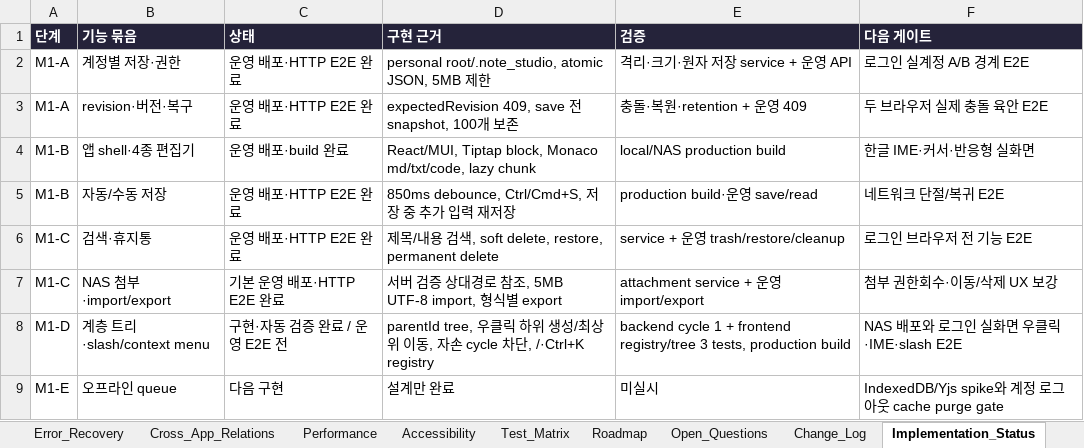
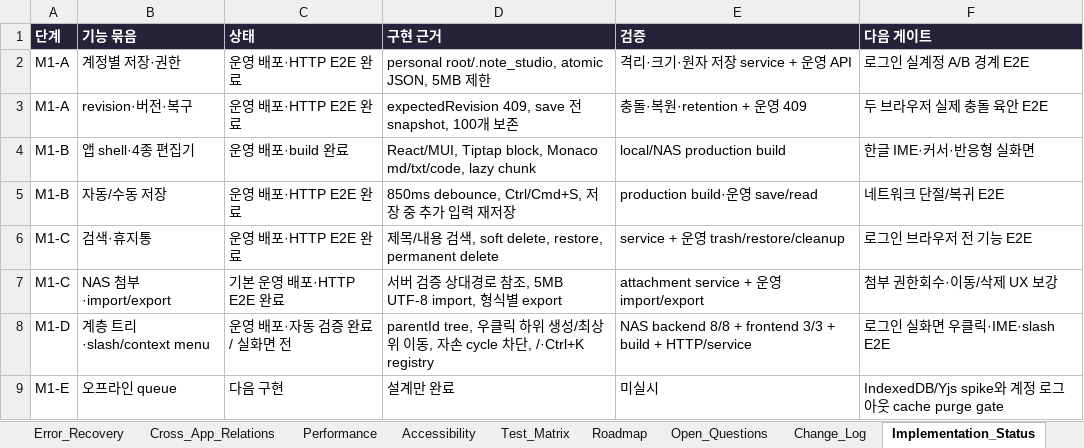
Before and after one commit to CLim020924/NAS_dev, an Excel workbook: docs/programs/NAS_NOTE_STUDIO_SPEC.xlsx, sheet Implementation_Status, drawn as a sheet; values as stored, in another font and other column widths than the file's, no borders; the diff names each change by its address in the sheet, - before the commit and + after, or states it on an @@ line.

Commit message:
docs: record note tree deployment

```diff
--- a/docs/programs/NAS_NOTE_STUDIO_SPEC.xlsx (sheet Implementation_Status)
+++ b/docs/programs/NAS_NOTE_STUDIO_SPEC.xlsx (sheet Implementation_Status)
-C8 (상태): 구현·자동 검증 완료 / 운영 E2E 전
+C8 (상태): 운영 배포·자동 검증 완료 / 실화면 전
-E8 (검증): backend cycle 1 + frontend registry/tree 3 tests, production build
+E8 (검증): NAS backend 8/8 + frontend 3/3 + build + HTTP/service
-F8 (다음 게이트): NAS 배포와 로그인 실화면 우클릭·IME·slash E2E
+F8 (다음 게이트): 로그인 실화면 우클릭·IME·slash E2E
```
Also changed, not shown: sheet Change_Log, docs/NAS_PROJECT_LOG.xlsx, 1 other file.
